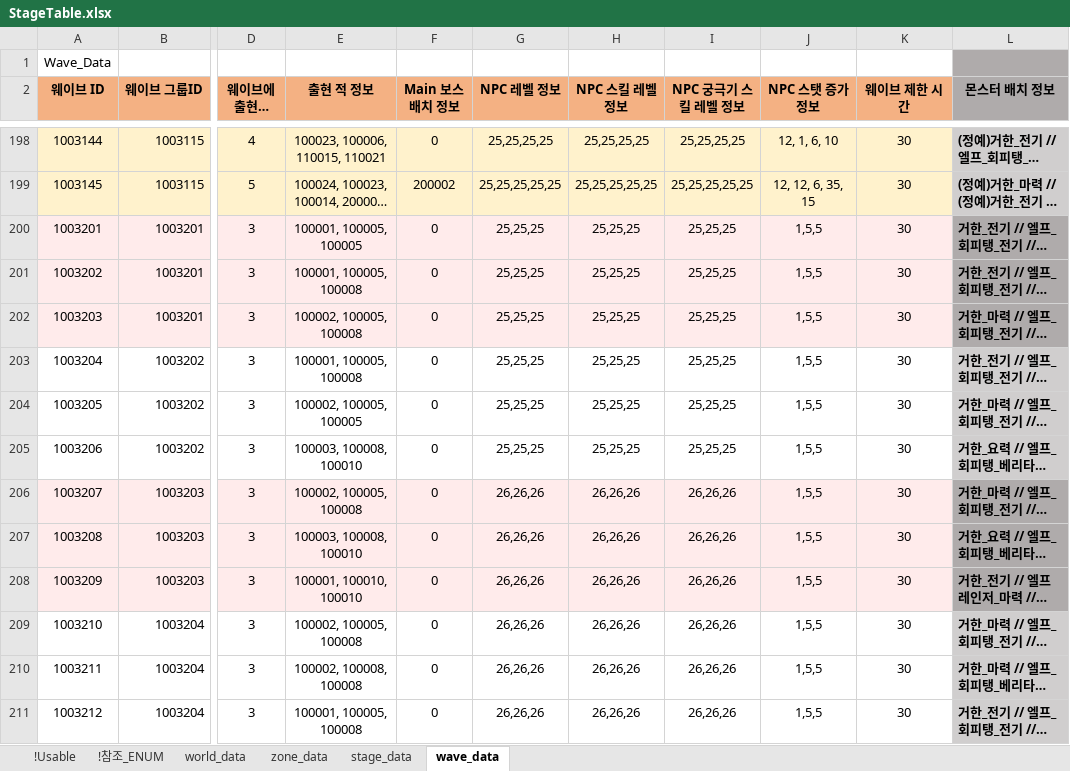
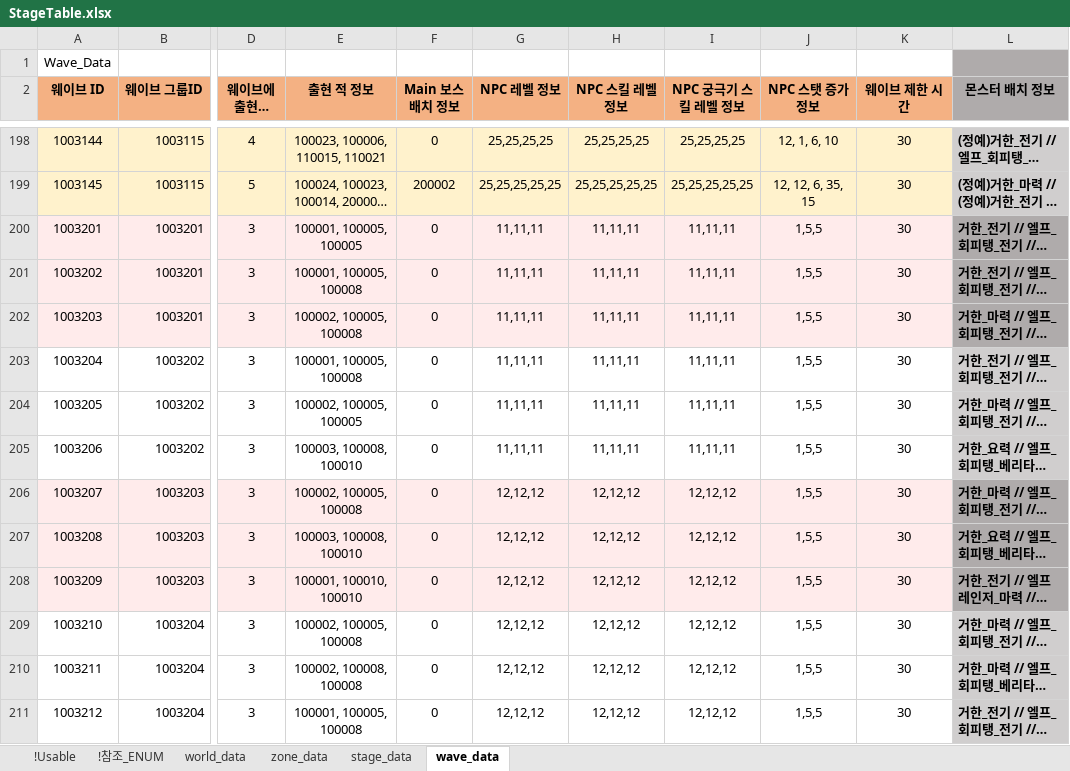
Before and after one commit to shanash/ZeroOne, an Excel workbook: Android/ExcelData/StageTable.xlsx, sheet wave_data, drawn as a sheet; only a part is shown, gaps mark what is left out; long unchanged cells end in …; values as stored, in another font and other column widths than the file's, no borders; the diff covers the shown part only; the diff names each change by its address in the sheet, - before the commit and + after, or states it on an @@ line.

Commit message:
ㅈㅇ

```diff
--- a/Android/ExcelData/StageTable.xlsx (sheet wave_data)
+++ b/Android/ExcelData/StageTable.xlsx (sheet wave_data)
-G200:G205 (NPC 레벨 정보): 25,25,25
+G200:G205 (NPC 레벨 정보): 11,11,11
-H200:H205 (NPC 스킬 레벨 정보): 25,25,25
+H200:H205 (NPC 스킬 레벨 정보): 11,11,11
-I200:I205 (NPC 궁극기 스킬 레벨 정보): 25,25,25
+I200:I205 (NPC 궁극기 스킬 레벨 정보): 11,11,11
-G206:G211 (NPC 레벨 정보): 26,26,26
+G206:G211 (NPC 레벨 정보): 12,12,12
-H206:H211 (NPC 스킬 레벨 정보): 26,26,26
+H206:H211 (NPC 스킬 레벨 정보): 12,12,12
-I206:I211 (NPC 궁극기 스킬 레벨 정보): 26,26,26
+I206:I211 (NPC 궁극기 스킬 레벨 정보): 12,12,12
```
Also changed, not shown: 54 edited cells elsewhere in this sheet, sheet zone_data.
